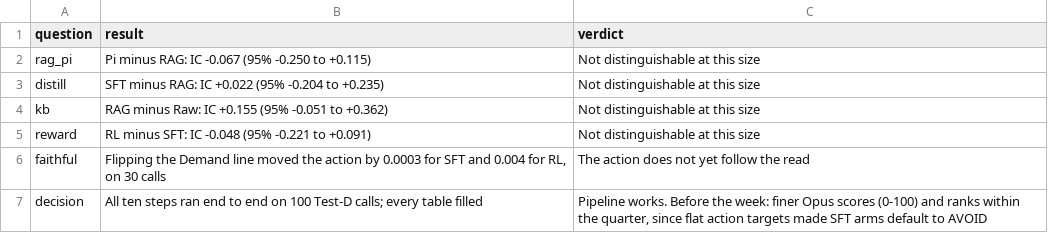
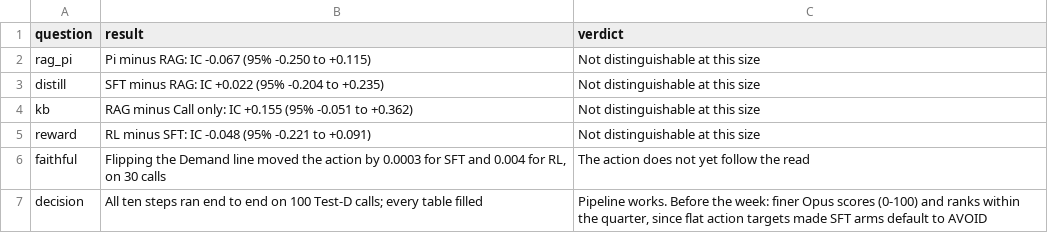
Before and after one commit to nityarai08/earnings-call-distillation, a CSV file: runs/paper/mini/findings.csv, drawn as a sheet.

```diff
--- a/runs/paper/mini/findings.csv
+++ b/runs/paper/mini/findings.csv
@@ -3,3 +3,3 @@ rag_pi,Pi minus RAG: IC -0.067 (95% -0.250 to +0.115),Not distinguishable at thi
 distill,SFT minus RAG: IC +0.022 (95% -0.204 to +0.235),Not distinguishable at this size
-kb,RAG minus Raw: IC +0.155 (95% -0.051 to +0.362),Not distinguishable at this size
+kb,RAG minus Call only: IC +0.155 (95% -0.051 to +0.362),Not distinguishable at this size
 reward,RL minus SFT: IC -0.048 (95% -0.221 to +0.091),Not distinguishable at this size
```
Also changed, not shown: blog/2026-11-small-model-earnings-calls/results/dev_2025_all_arms.csv, blog/2026-11-small-model-earnings-calls/results/findings.csv, 21 other files.
